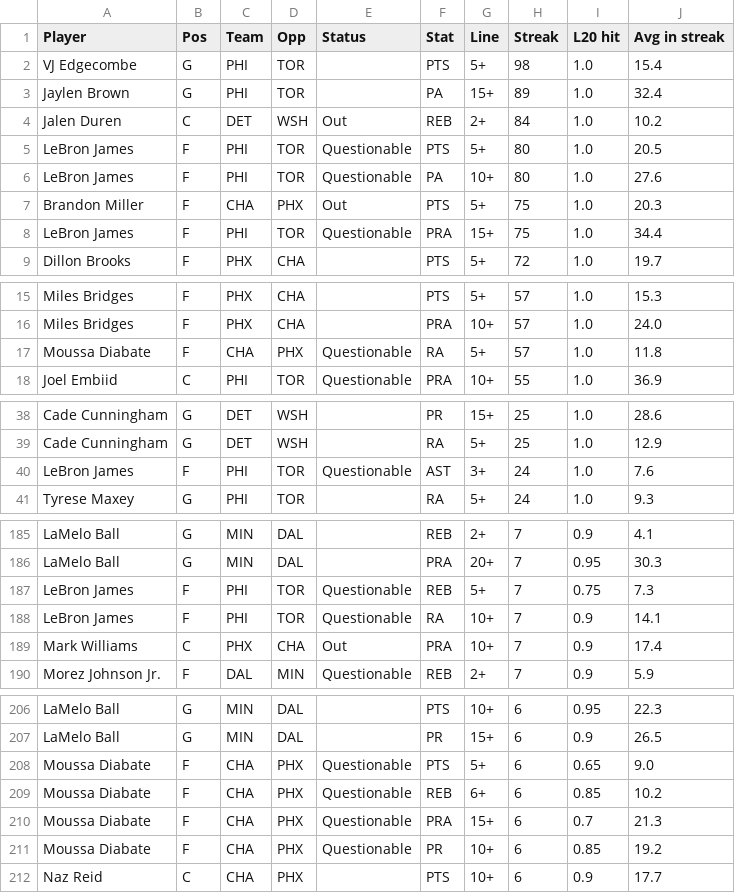
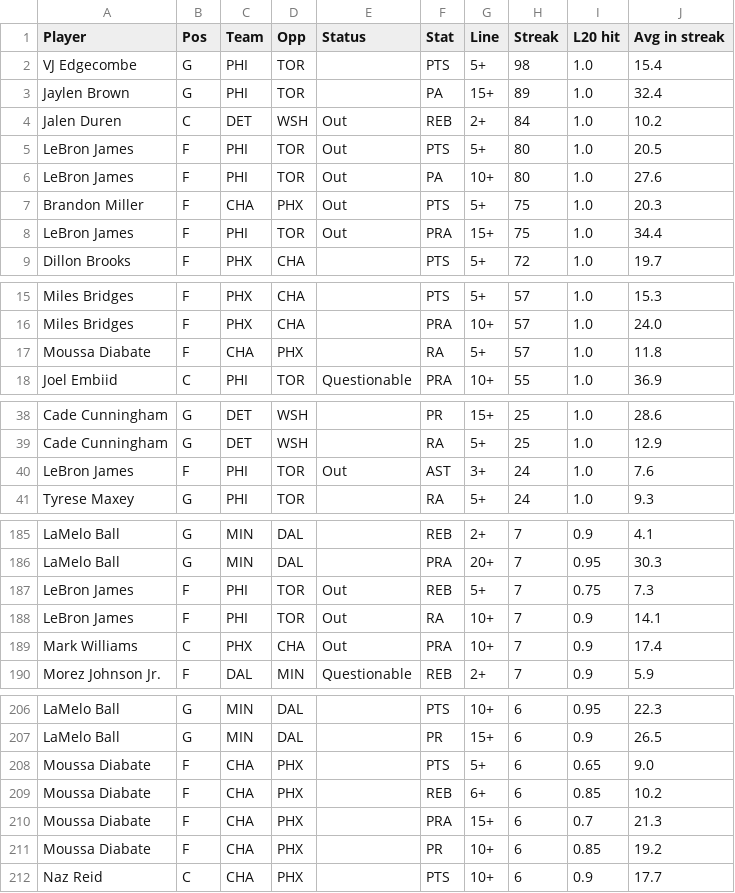
Before and after one commit to ECC370/stats, a CSV file: data/nba_streaks.csv, drawn as a sheet; only a part is shown, gaps mark what is left out; the diff covers the shown part only.

```diff
--- a/data/nba_streaks.csv
+++ b/data/nba_streaks.csv
@@ -4,6 +4,6 @@ Jaylen Brown,G,PHI,TOR,,PA,15+,89,1.0,32.4
 Jalen Duren,C,DET,WSH,Out,REB,2+,84,1.0,10.2
-LeBron James,F,PHI,TOR,Questionable,PTS,5+,80,1.0,20.5
-LeBron James,F,PHI,TOR,Questionable,PA,10+,80,1.0,27.6
+LeBron James,F,PHI,TOR,Out,PTS,5+,80,1.0,20.5
+LeBron James,F,PHI,TOR,Out,PA,10+,80,1.0,27.6
 Brandon Miller,F,CHA,PHX,Out,PTS,5+,75,1.0,20.3
-LeBron James,F,PHI,TOR,Questionable,PRA,15+,75,1.0,34.4
+LeBron James,F,PHI,TOR,Out,PRA,15+,75,1.0,34.4
 Dillon Brooks,F,PHX,CHA,,PTS,5+,72,1.0,19.7
@@ -16,3 +16,3 @@ Miles Bridges,F,PHX,CHA,,PTS,5+,57,1.0,15.3
 Miles Bridges,F,PHX,CHA,,PRA,10+,57,1.0,24.0
-Moussa Diabate,F,CHA,PHX,Questionable,RA,5+,57,1.0,11.8
+Moussa Diabate,F,CHA,PHX,,RA,5+,57,1.0,11.8
 Joel Embiid,C,PHI,TOR,Questionable,PRA,10+,55,1.0,36.9
@@ -39,3 +39,3 @@ Cade Cunningham,G,DET,WSH,,PR,15+,25,1.0,28.6
 Cade Cunningham,G,DET,WSH,,RA,5+,25,1.0,12.9
-LeBron James,F,PHI,TOR,Questionable,AST,3+,24,1.0,7.6
+LeBron James,F,PHI,TOR,Out,AST,3+,24,1.0,7.6
 Tyrese Maxey,G,PHI,TOR,,RA,5+,24,1.0,9.3
@@ -186,4 +186,4 @@ LaMelo Ball,G,MIN,DAL,,REB,2+,7,0.9,4.1
 LaMelo Ball,G,MIN,DAL,,PRA,20+,7,0.95,30.3
-LeBron James,F,PHI,TOR,Questionable,REB,5+,7,0.75,7.3
-LeBron James,F,PHI,TOR,Questionable,RA,10+,7,0.9,14.1
+LeBron James,F,PHI,TOR,Out,REB,5+,7,0.75,7.3
+LeBron James,F,PHI,TOR,Out,RA,10+,7,0.9,14.1
 Mark Williams,C,PHX,CHA,Out,PRA,10+,7,0.9,17.4
@@ -207,6 +207,6 @@ LaMelo Ball,G,MIN,DAL,,PTS,10+,6,0.95,22.3
 LaMelo Ball,G,MIN,DAL,,PR,15+,6,0.9,26.5
-Moussa Diabate,F,CHA,PHX,Questionable,PTS,5+,6,0.65,9.0
-Moussa Diabate,F,CHA,PHX,Questionable,REB,6+,6,0.85,10.2
-Moussa Diabate,F,CHA,PHX,Questionable,PRA,15+,6,0.7,21.3
-Moussa Diabate,F,CHA,PHX,Questionable,PR,10+,6,0.85,19.2
+Moussa Diabate,F,CHA,PHX,,PTS,5+,6,0.65,9.0
+Moussa Diabate,F,CHA,PHX,,REB,6+,6,0.85,10.2
+Moussa Diabate,F,CHA,PHX,,PRA,15+,6,0.7,21.3
+Moussa Diabate,F,CHA,PHX,,PR,10+,6,0.85,19.2
 Naz Reid,C,CHA,PHX,,PTS,10+,6,0.9,17.7
```
Also changed, not shown: 2 edited cells elsewhere in this file, data/nba_injuries.csv, data/nba_slate.csv, 10 other files.
